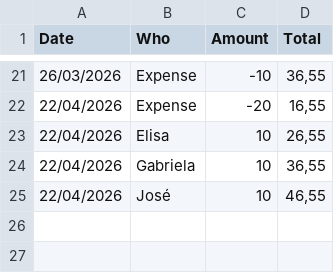
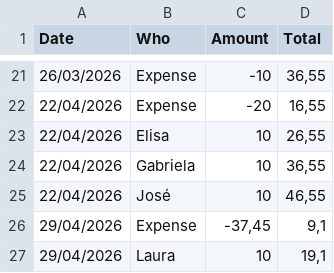
Before and after one commit to joselop/our_found, a CSV file: fondo.csv, drawn as a sheet; only a part is shown, gaps mark what is left out; the diff names each change by its address in the sheet, - before the commit and + after, or states it on an @@ line.

Commit message:
Update fondo.csv with new entries and formatting
Added new entries for April 2026 and corrected formatting.

```diff
--- a/fondo.csv
+++ b/fondo.csv
+row 26: 29/04/2026 | Expense | -37,45 | 9,1
+row 27: 29/04/2026 | Laura | 10 | 19,1
```
